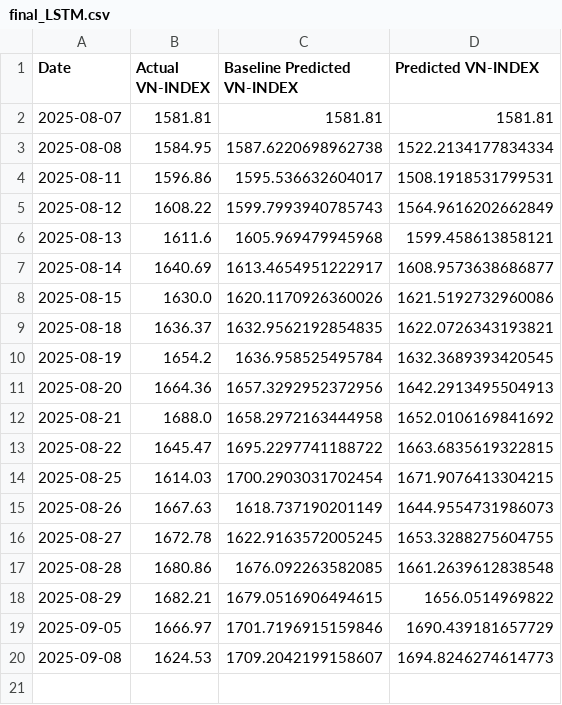
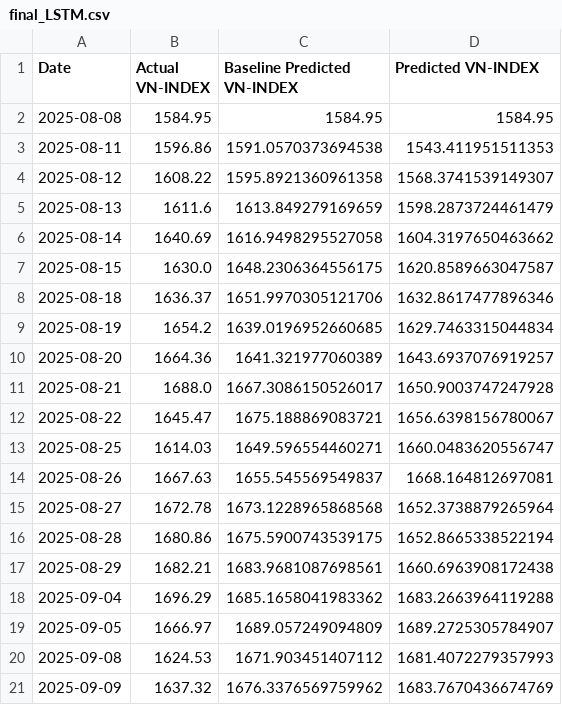
Before and after one commit to knam2609/vn_index, a CSV file: forecast_result/vn_index/final_LSTM.csv, drawn as a sheet.

```diff
--- a/forecast_result/vn_index/final_LSTM.csv
+++ b/forecast_result/vn_index/final_LSTM.csv
@@ -1,20 +1,21 @@
 Date,Actual VN-INDEX,Baseline Predicted VN-INDEX,Predicted VN-INDEX
-2025-08-07,1581.81,1581.81,1581.81
-2025-08-08,1584.95,1587.6220698962738,1522.2134177834334
-2025-08-11,1596.86,1595.536632604017,1508.1918531799531
-2025-08-12,1608.22,1599.7993940785743,1564.9616202662849
-2025-08-13,1611.6,1605.969479945968,1599.458613858121
-2025-08-14,1640.69,1613.4654951222917,1608.9573638686877
-2025-08-15,1630.0,1620.1170926360026,1621.5192732960086
-2025-08-18,1636.37,1632.9562192854835,1622.0726343193821
-2025-08-19,1654.2,1636.958525495784,1632.3689393420545
-2025-08-20,1664.36,1657.3292952372956,1642.2913495504913
-2025-08-21,1688.0,1658.2972163444958,1652.0106169841692
-2025-08-22,1645.47,1695.2297741188722,1663.6835619322815
-2025-08-25,1614.03,1700.2903031702454,1671.9076413304215
-2025-08-26,1667.63,1618.737190201149,1644.9554731986073
-2025-08-27,1672.78,1622.9163572005245,1653.3288275604755
-2025-08-28,1680.86,1676.092263582085,1661.2639612838548
-2025-08-29,1682.21,1679.0516906494615,1656.0514969822
-2025-09-05,1666.97,1701.7196915159846,1690.439181657729
-2025-09-08,1624.53,1709.2042199158607,1694.8246274614773
+2025-08-08,1584.95,1584.95,1584.95
+2025-08-11,1596.86,1591.0570373694538,1543.411951511353
+2025-08-12,1608.22,1595.8921360961358,1568.3741539149307
+2025-08-13,1611.6,1613.849279169659,1598.2873724461479
+2025-08-14,1640.69,1616.9498295527058,1604.3197650463662
+2025-08-15,1630.0,1648.2306364556175,1620.8589663047587
+2025-08-18,1636.37,1651.9970305121706,1632.8617477896346
+2025-08-19,1654.2,1639.0196952660685,1629.7463315044834
+2025-08-20,1664.36,1641.321977060389,1643.6937076919257
+2025-08-21,1688.0,1667.3086150526017,1650.9003747247928
+2025-08-22,1645.47,1675.188869083721,1656.6398156780067
+2025-08-25,1614.03,1649.596554460271,1660.0483620556747
+2025-08-26,1667.63,1655.545569549837,1668.164812697081
+2025-08-27,1672.78,1673.1228965868568,1652.3738879265964
+2025-08-28,1680.86,1675.5900743539175,1652.8665338522194
+2025-08-29,1682.21,1683.9681087698561,1660.6963908172438
+2025-09-04,1696.29,1685.1658041983362,1683.2663964119288
+2025-09-05,1666.97,1689.057249094809,1689.2725305784907
+2025-09-08,1624.53,1671.903451407112,1681.4072279357993
+2025-09-09,1637.32,1676.3376569759962,1683.7670436674769
```
Also changed, not shown: forecast_result/vn_index/final_NeuralProphet.csv, forecast_result/vn_index/final_Transformer.csv, 52 other files.
